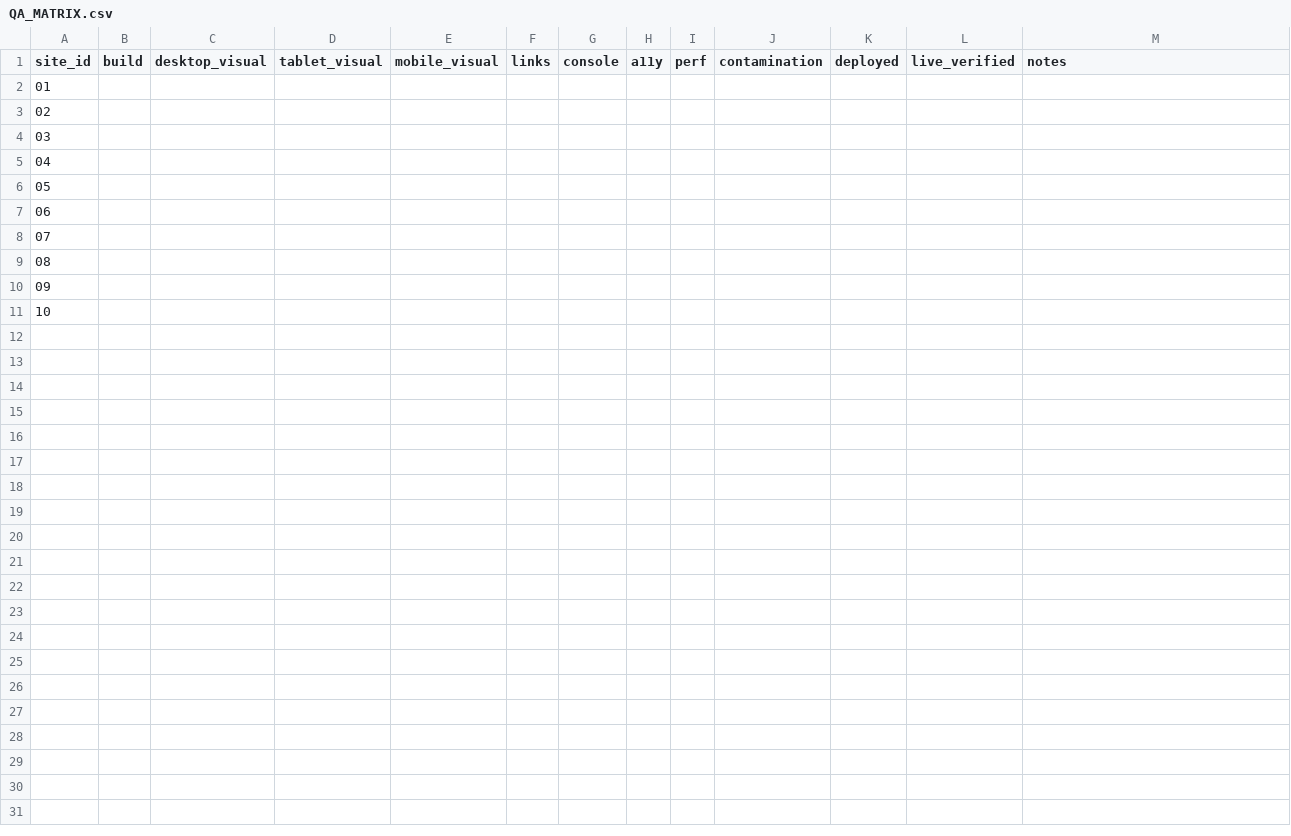
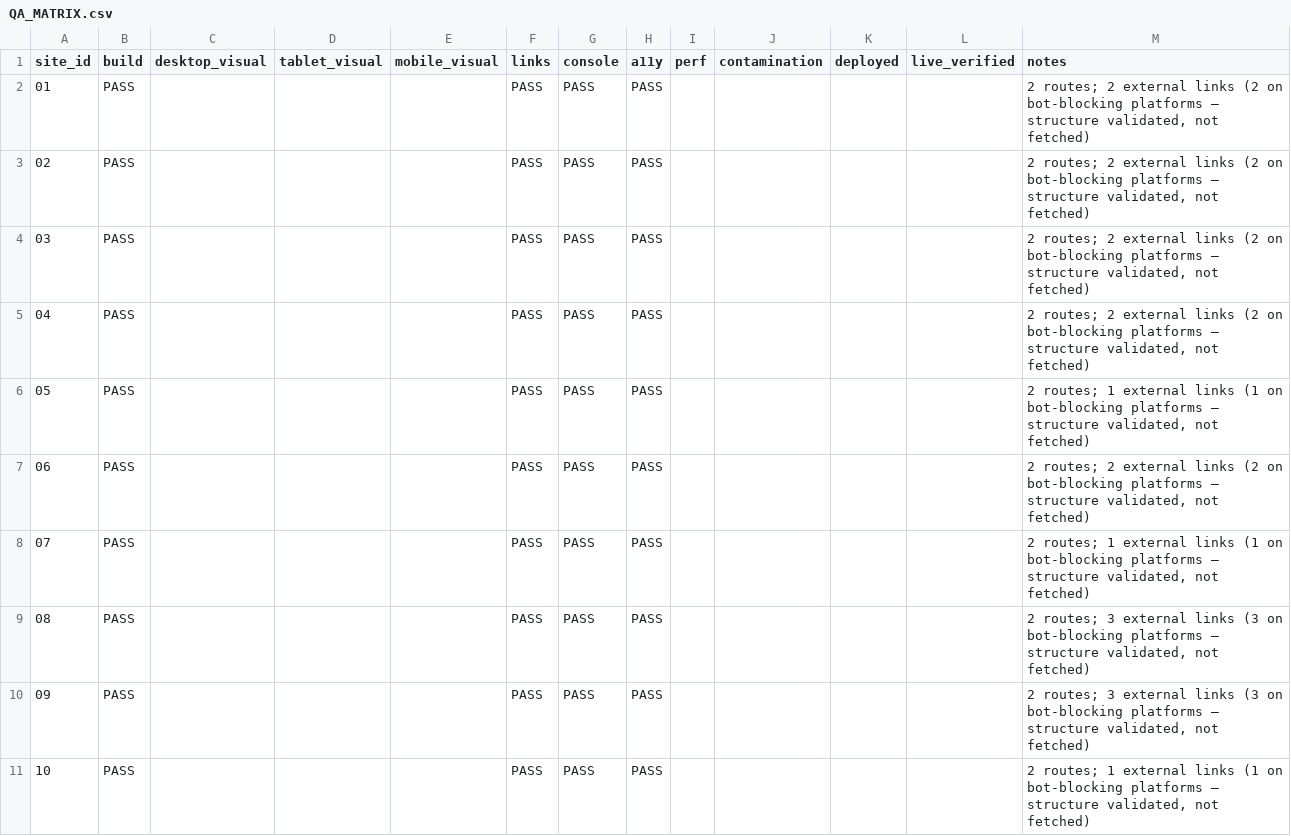
Before and after one commit to harshilkikani/north-houston-demos, a CSV file: state/QA_MATRIX.csv, drawn as a sheet.

Commit message:
responsive QA corrections: fix directions links, before/after slider, headline wrapping, duotone legibility, heading order

```diff
--- a/state/QA_MATRIX.csv
+++ b/state/QA_MATRIX.csv
@@ -1,11 +1,11 @@
 site_id,build,desktop_visual,tablet_visual,mobile_visual,links,console,a11y,perf,contamination,deployed,live_verified,notes
-01,,,,,,,,,,,,
-02,,,,,,,,,,,,
-03,,,,,,,,,,,,
-04,,,,,,,,,,,,
-05,,,,,,,,,,,,
-06,,,,,,,,,,,,
-07,,,,,,,,,,,,
-08,,,,,,,,,,,,
-09,,,,,,,,,,,,
-10,,,,,,,,,,,,
+01,PASS,,,,PASS,PASS,PASS,,,,,"2 routes; 2 external links (2 on bot-blocking platforms — structure validated, not fetched)"
+02,PASS,,,,PASS,PASS,PASS,,,,,"2 routes; 2 external links (2 on bot-blocking platforms — structure validated, not fetched)"
+03,PASS,,,,PASS,PASS,PASS,,,,,"2 routes; 2 external links (2 on bot-blocking platforms — structure validated, not fetched)"
+04,PASS,,,,PASS,PASS,PASS,,,,,"2 routes; 2 external links (2 on bot-blocking platforms — structure validated, not fetched)"
+05,PASS,,,,PASS,PASS,PASS,,,,,"2 routes; 1 external links (1 on bot-blocking platforms — structure validated, not fetched)"
+06,PASS,,,,PASS,PASS,PASS,,,,,"2 routes; 2 external links (2 on bot-blocking platforms — structure validated, not fetched)"
+07,PASS,,,,PASS,PASS,PASS,,,,,"2 routes; 1 external links (1 on bot-blocking platforms — structure validated, not fetched)"
+08,PASS,,,,PASS,PASS,PASS,,,,,"2 routes; 3 external links (3 on bot-blocking platforms — structure validated, not fetched)"
+09,PASS,,,,PASS,PASS,PASS,,,,,"2 routes; 3 external links (3 on bot-blocking platforms — structure validated, not fetched)"
+10,PASS,,,,PASS,PASS,PASS,,,,,"2 routes; 1 external links (1 on bot-blocking platforms — structure validated, not fetched)"
```
Also changed, not shown: 26 other files.
